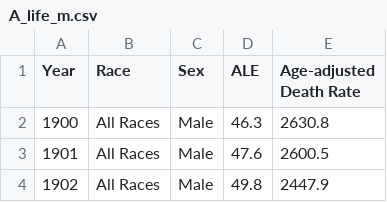
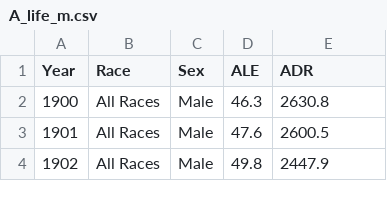
Before and after one commit to memc1235/Narrative-Vis, a CSV file: A_life_m.csv, drawn as a sheet; only a part is shown.

```diff
--- a/A_life_m.csv
+++ b/A_life_m.csv
@@ -1,2 +1,2 @@
-Year,Race,Sex,ALE,Age-adjusted Death Rate
+Year,Race,Sex,ALE,ADR
 1900,All Races,Male,46.3,2630.8
```
Also changed, not shown: 1 other file.
